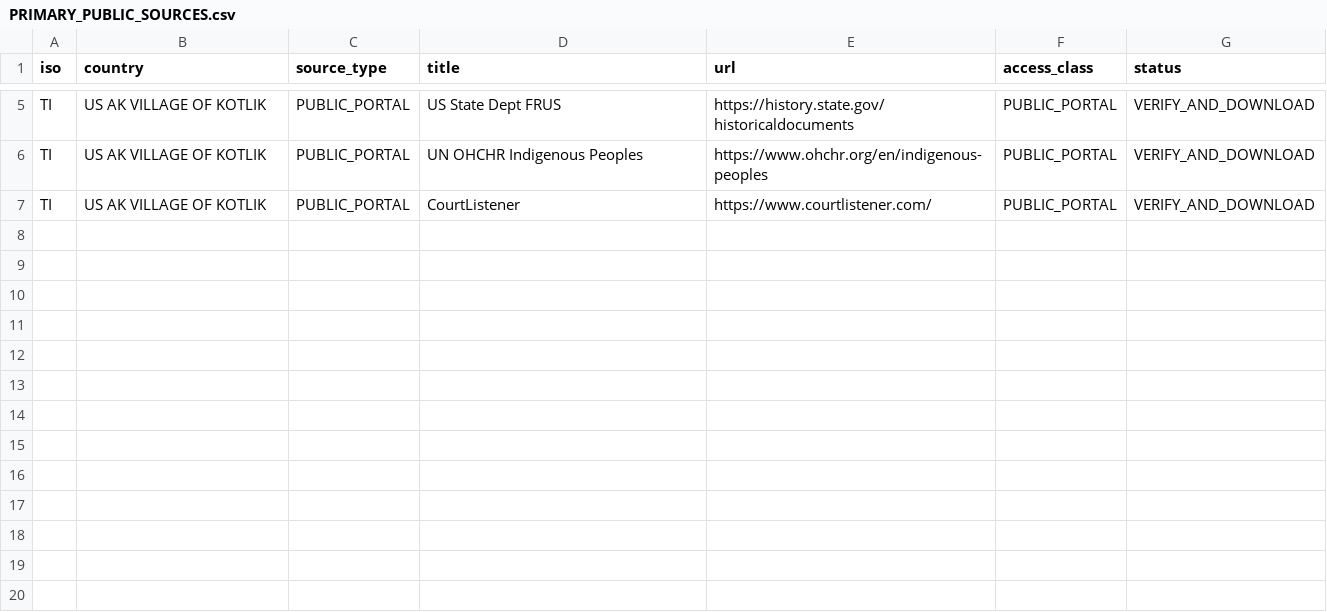
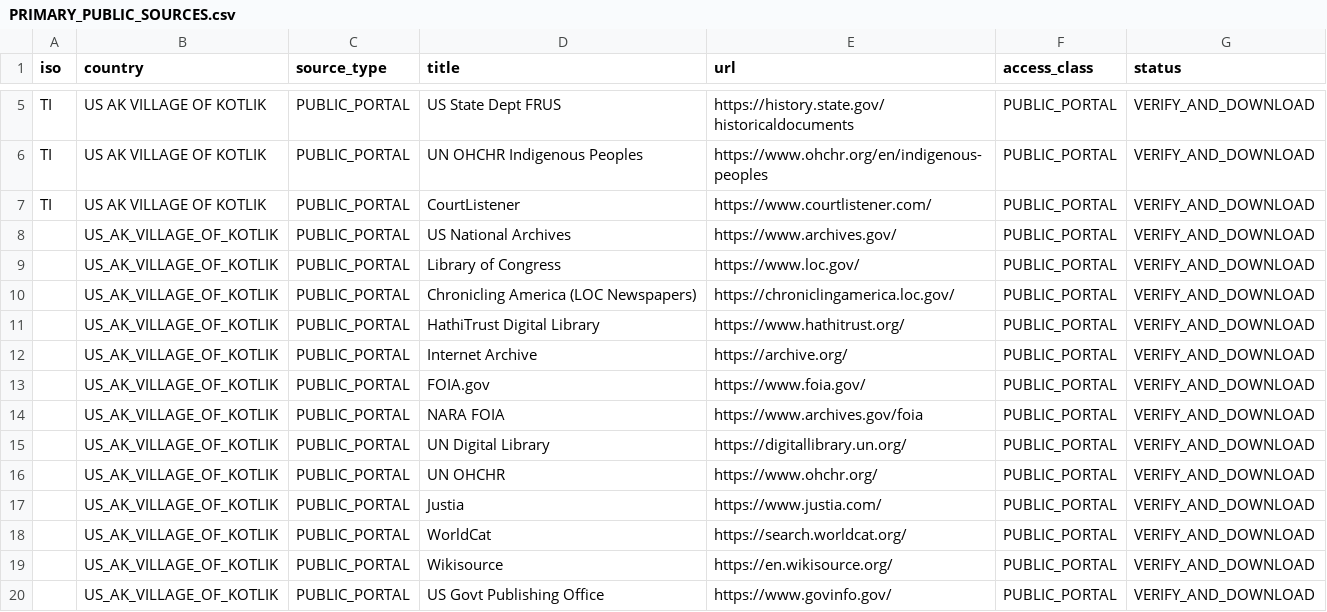
Before and after one commit to GlobalRestitutionAlliance/turtle-island-us-ak-village-of-kotlik-master-litigation, a CSV file: 03_Evidentiary_Exhibits/PRIMARY_PUBLIC_SOURCES.csv, drawn as a sheet; only a part is shown, gaps mark what is left out; the diff names each change by its address in the sheet, - before the commit and + after, or states it on an @@ line.

Commit message:
Expand primary public source registries (Batch 2)

```diff
--- a/03_Evidentiary_Exhibits/PRIMARY_PUBLIC_SOURCES.csv
+++ b/03_Evidentiary_Exhibits/PRIMARY_PUBLIC_SOURCES.csv
+row 8:  | US_AK_VILLAGE_OF_KOTLIK | PUBLIC_PORTAL | US National Archives | https://www.archives.gov/ | PUBLIC_PORTAL | VERIFY_AND_DOWNLOAD
+row 9:  | US_AK_VILLAGE_OF_KOTLIK | PUBLIC_PORTAL | Library of Congress | https://www.loc.gov/ | PUBLIC_PORTAL | VERIFY_AND_DOWNLOAD
+row 10:  | US_AK_VILLAGE_OF_KOTLIK | PUBLIC_PORTAL | Chronicling America (LOC Newspapers) | https://chroniclingamerica.loc.gov/ | PUBLIC_PORTAL | VERIFY_AND_DOWNLOAD
+row 11:  | US_AK_VILLAGE_OF_KOTLIK | PUBLIC_PORTAL | HathiTrust Digital Library | https://www.hathitrust.org/ | PUBLIC_PORTAL | VERIFY_AND_DOWNLOAD
+row 12:  | US_AK_VILLAGE_OF_KOTLIK | PUBLIC_PORTAL | Internet Archive | https://archive.org/ | PUBLIC_PORTAL | VERIFY_AND_DOWNLOAD
+row 13:  | US_AK_VILLAGE_OF_KOTLIK | PUBLIC_PORTAL | FOIA.gov | https://www.foia.gov/ | PUBLIC_PORTAL | VERIFY_AND_DOWNLOAD
+row 14:  | US_AK_VILLAGE_OF_KOTLIK | PUBLIC_PORTAL | NARA FOIA | https://www.archives.gov/foia | PUBLIC_PORTAL | VERIFY_AND_DOWNLOAD
+row 15:  | US_AK_VILLAGE_OF_KOTLIK | PUBLIC_PORTAL | UN Digital Library | https://digitallibrary.un.org/ | PUBLIC_PORTAL | VERIFY_AND_DOWNLOAD
+row 16:  | US_AK_VILLAGE_OF_KOTLIK | PUBLIC_PORTAL | UN OHCHR | https://www.ohchr.org/ | PUBLIC_PORTAL | VERIFY_AND_DOWNLOAD
+row 17:  | US_AK_VILLAGE_OF_KOTLIK | PUBLIC_PORTAL | Justia | https://www.justia.com/ | PUBLIC_PORTAL | VERIFY_AND_DOWNLOAD
+row 18:  | US_AK_VILLAGE_OF_KOTLIK | PUBLIC_PORTAL | WorldCat | https://search.worldcat.org/ | PUBLIC_PORTAL | VERIFY_AND_DOWNLOAD
+row 19:  | US_AK_VILLAGE_OF_KOTLIK | PUBLIC_PORTAL | Wikisource | https://en.wikisource.org/ | PUBLIC_PORTAL | VERIFY_AND_DOWNLOAD
+row 20:  | US_AK_VILLAGE_OF_KOTLIK | PUBLIC_PORTAL | US Govt Publishing Office | https://www.govinfo.gov/ | PUBLIC_PORTAL | VERIFY_AND_DOWNLOAD
```
Also changed, not shown: 2 other files.
